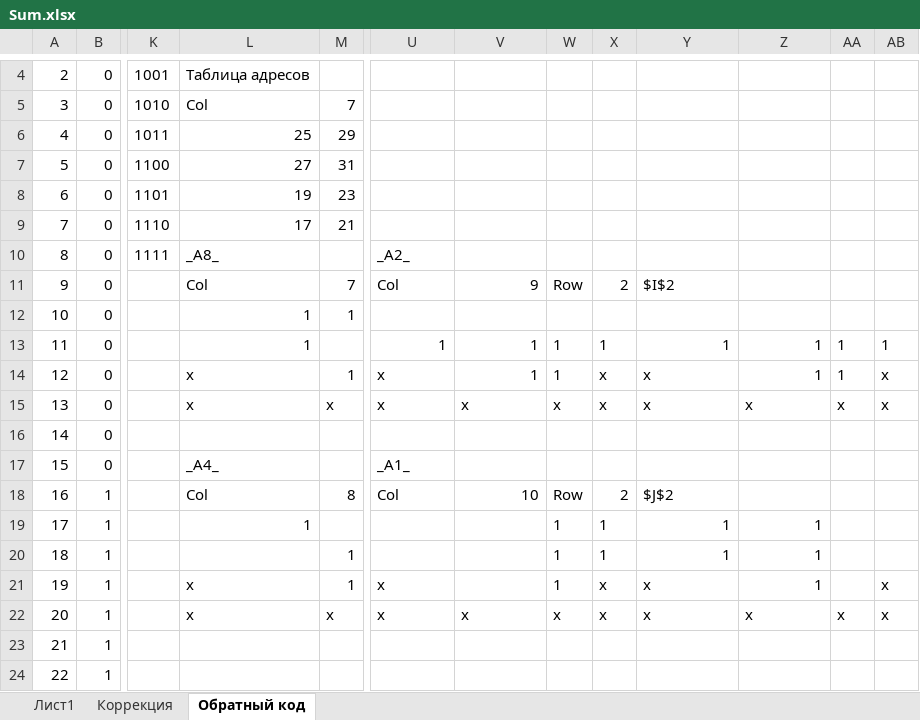
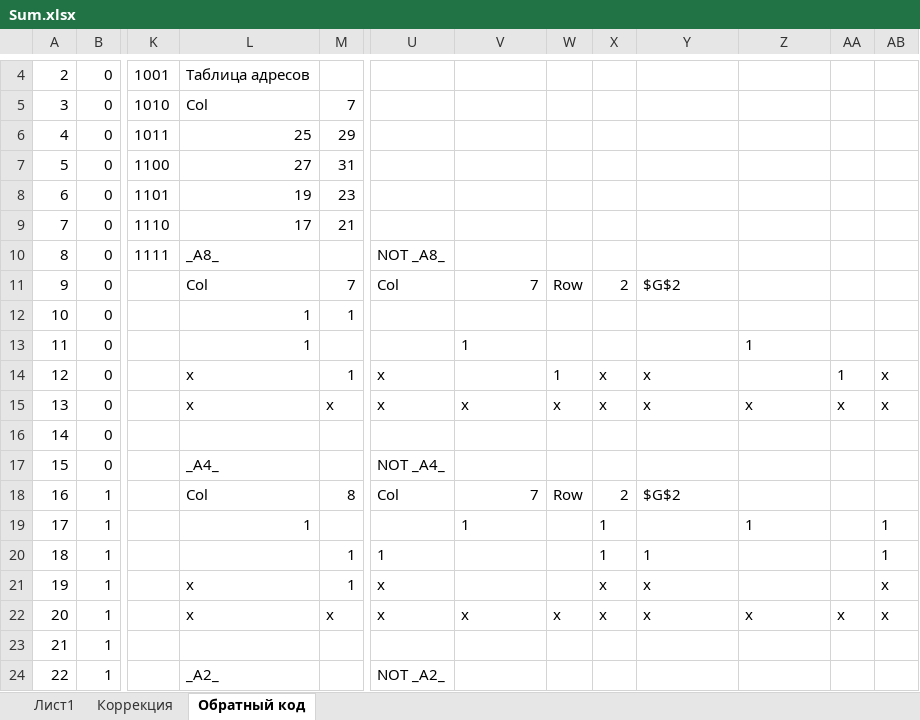
Before and after one commit to AsciiShell/Theory-of-automata, an Excel workbook: Sum.xlsx, sheet Обратный код, drawn as a sheet; only a part is shown, gaps mark what is left out; values as stored, in another font and other column widths than the file's, no borders; conditional formats not drawn; the diff covers the shown part only; the diff names each change by its address in the sheet, - before the commit and + after, or states it on an @@ line.

Commit message:
Add not

```diff
--- a/Sum.xlsx (sheet Обратный код)
+++ b/Sum.xlsx (sheet Обратный код)
-U10: _А2_
+U10: NOT _А8_
-V11: 9
+V11: 7
-Y11: $I$2
+Y11: $G$2
-U13: 1
+U13: (empty)
-V13 alignment: right
+V13 alignment: left
-W13: 1
+W13: (empty)
-X13: 1
+X13: (empty)
-Y13: 1
+Y13: (empty)
-Z13 alignment: right
+Z13 alignment: left
-AA13: 1
+AA13: (empty)
-AB13: 1
+AB13: (empty)
-V14: 1
+V14: (empty)
-Z14: 1
+Z14: (empty)
-U17: _А1_
+U17: NOT _А4_
-V18: 10
+V18: 7
-Y18: $J$2
+Y18: $G$2
-V19: (empty)
+V19: 1
-W19:W21: 1
+W19:W21: (empty)
-Y19: 1
+Y19: (empty)
-Z19 alignment: right
+Z19 alignment: left
-AB19:AB20: (empty)
+AB19:AB20: 1
-U20: (empty)
+U20: 1
-Y20 alignment: right
+Y20 alignment: left
-Z20:Z21: 1
+Z20:Z21: (empty)
-L24: (empty)
+L24: _А2_
-U24: (empty)
+U24: NOT _А2_
```
Also changed, not shown: 3 added rows and 74 edited cells elsewhere in this sheet, formulas that keep their value.
